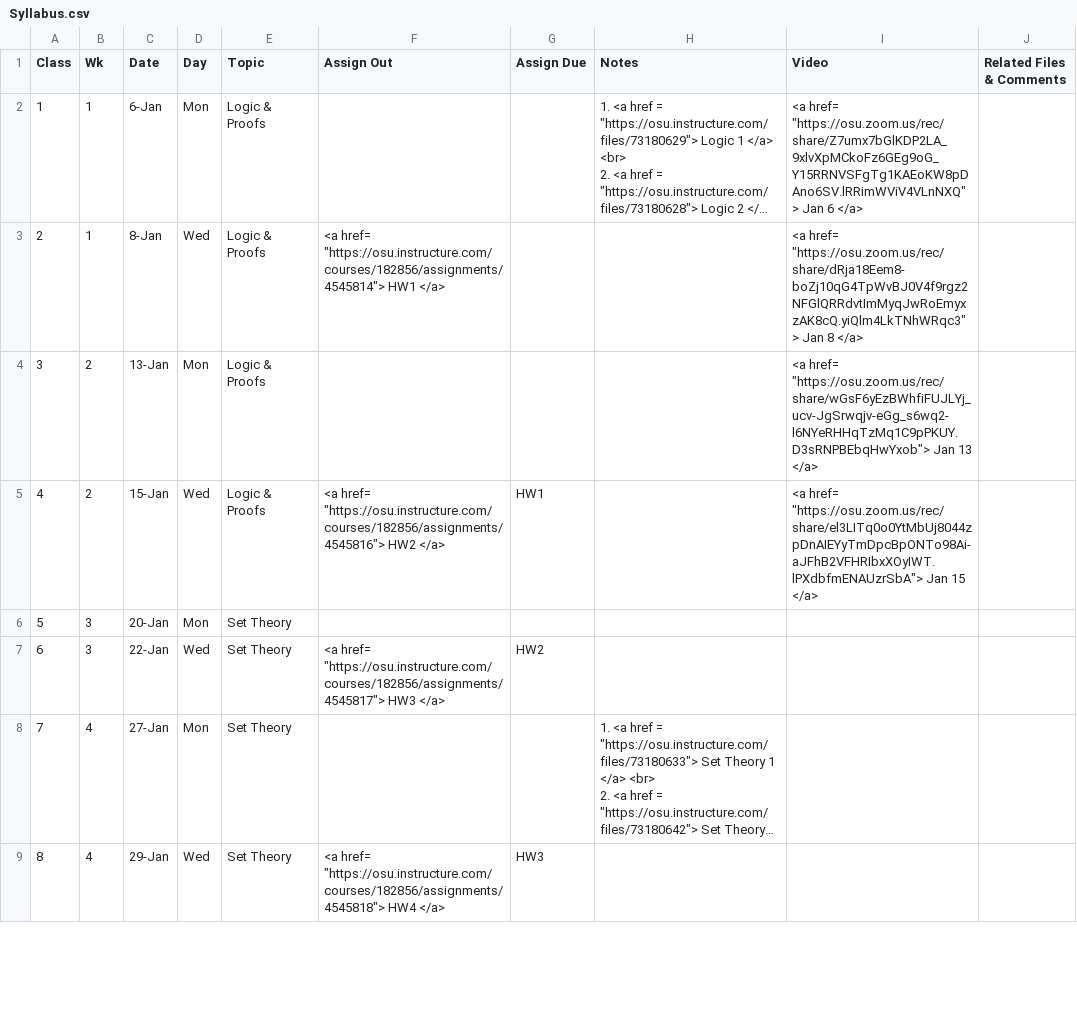
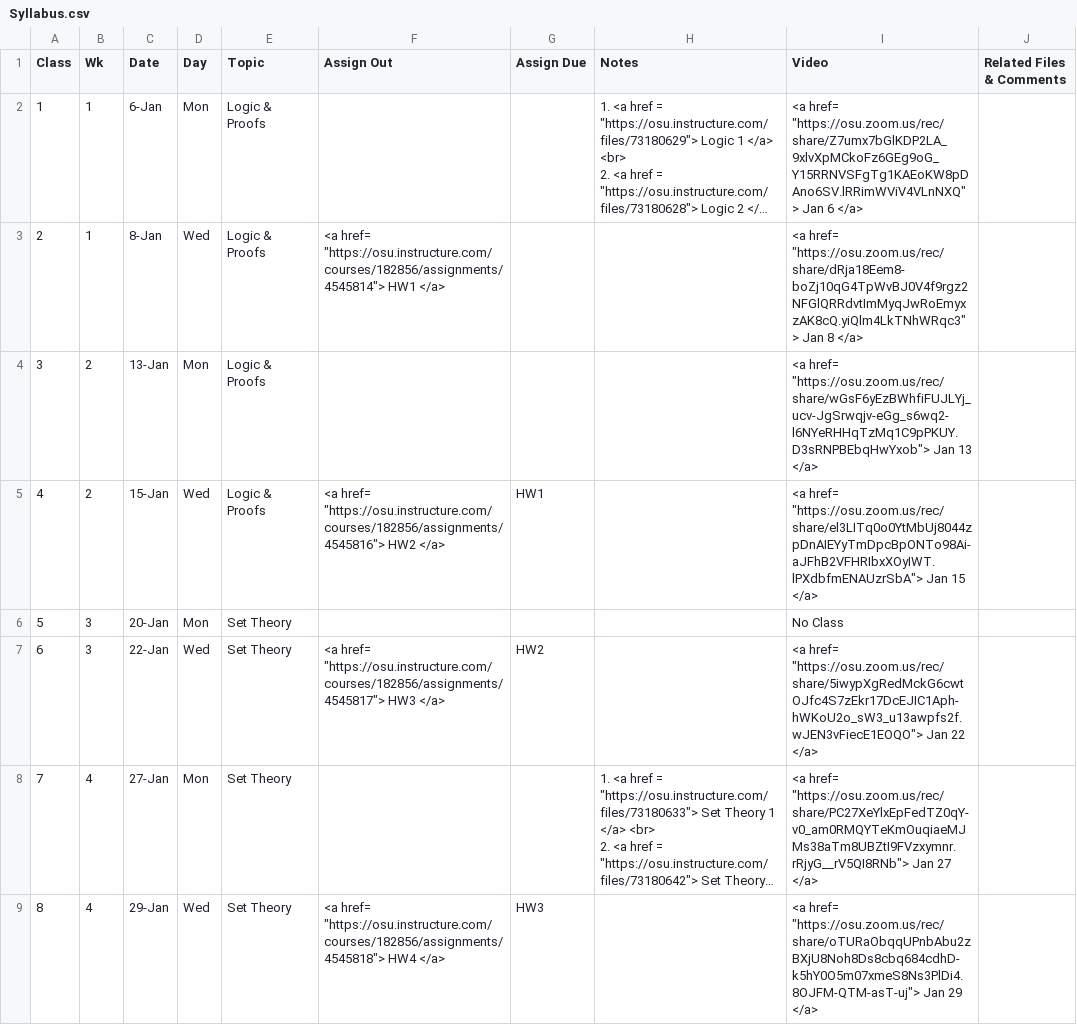
Before and after one commit to gryslik/cse2321, a CSV file: _data/Syllabus.csv, drawn as a sheet; only a part is shown; long unchanged cells end in …; the diff covers the shown part only; the diff names each change by its address in the sheet, - before the commit and + after, or states it on an @@ line.

```diff
--- a/_data/Syllabus.csv
+++ b/_data/Syllabus.csv
-I6 (Video): (empty)
+I6 (Video): No Class
-I7 (Video): (empty)
+I7 (Video): <a href= "https://osu.zoom.us/rec/share/5iwypXgRedMckG6cwtOJfc4S7zEkr17DcEJIC1Aph-hWKoU2o_sW3_u13awpfs2f.wJEN3vFiecE1EOQO"> Jan 22 </a>
-I8 (Video): (empty)
+I8 (Video): <a href= "https://osu.zoom.us/rec/share/PC27XeYlxEpFedTZ0qY-v0_am0RMQYTeKmOuqiaeMJMs38aTm8UBZtI9FVzxymnr.rRjyG__rV5QI8RNb"> Jan 27 </a>
-I9 (Video): (empty)
+I9 (Video): <a href= "https://osu.zoom.us/rec/share/oTURaObqqUPnbAbu2zBXjU8Noh8Ds8cbq684cdhD-k5hY0O5m07xmeS8Ns3PlDi4.8OJFM-QTM-asT-uj"> Jan 29 </a>
```
Also changed, not shown: 6 edited cells elsewhere in this file, 5 other files.
